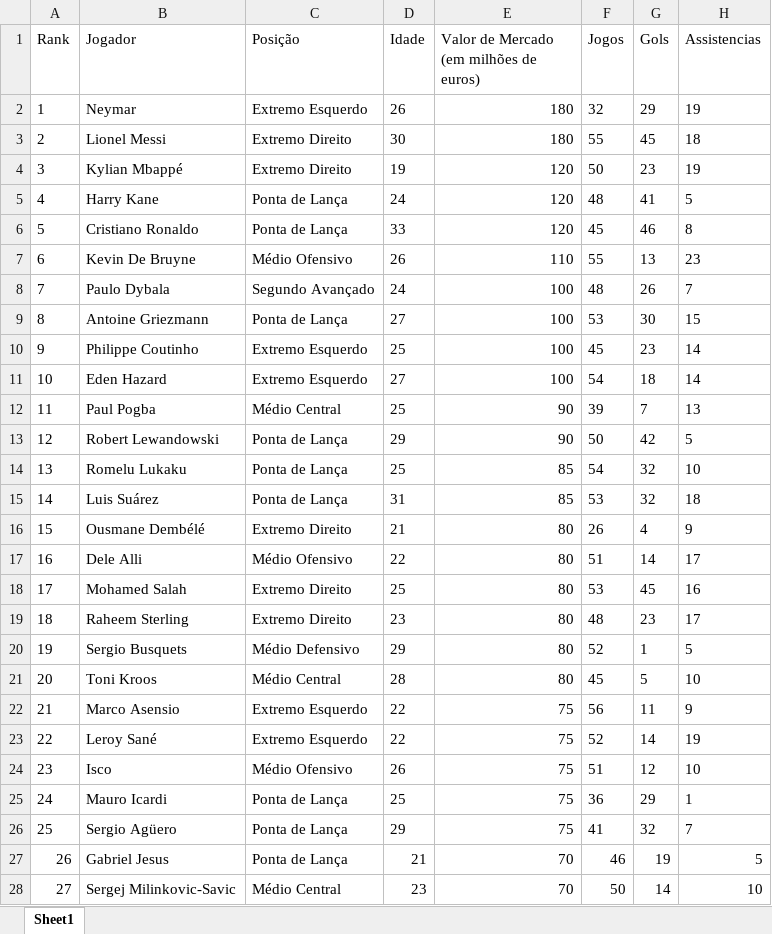
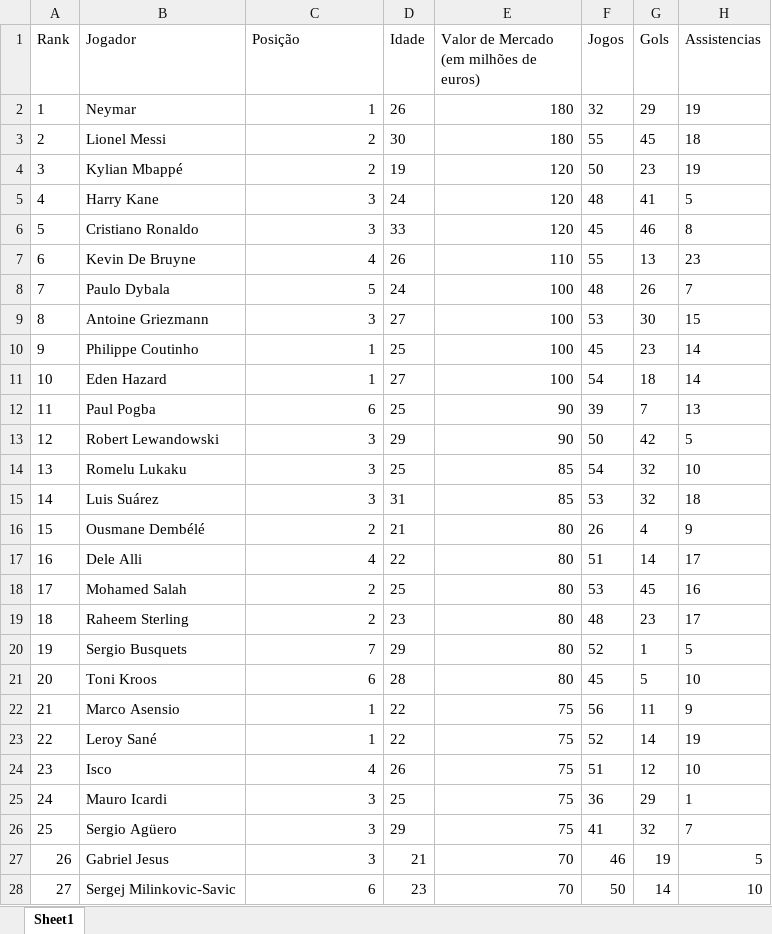
Before and after one commit to Leobhering/cddp3, an Excel workbook: jogadores.xlsx, sheet Sheet1, drawn as a sheet; only a part is shown; values as stored, in another font and other column widths than the file's, no borders; the diff covers the shown part only; the diff names each change by its address in the sheet, - before the commit and + after, or states it on an @@ line.

Commit message:
Add files via upload

```diff
--- a/jogadores.xlsx (sheet Sheet1)
+++ b/jogadores.xlsx (sheet Sheet1)
-C2 (Posição): Extremo Esquerdo
+C2 (Posição): 1
-C3:C4 (Posição): Extremo Direito
+C3:C4 (Posição): 2
-C5:C6 (Posição): Ponta de Lança
+C5:C6 (Posição): 3
-C7 (Posição): Médio Ofensivo
+C7 (Posição): 4
-C8 (Posição): Segundo Avançado
+C8 (Posição): 5
-C9 (Posição): Ponta de Lança
+C9 (Posição): 3
-C10:C11 (Posição): Extremo Esquerdo
+C10:C11 (Posição): 1
-C12 (Posição): Médio Central
+C12 (Posição): 6
-C13:C15 (Posição): Ponta de Lança
+C13:C15 (Posição): 3
-C16 (Posição): Extremo Direito
+C16 (Posição): 2
-C17 (Posição): Médio Ofensivo
+C17 (Posição): 4
-C18:C19 (Posição): Extremo Direito
+C18:C19 (Posição): 2
-C20 (Posição): Médio Defensivo
+C20 (Posição): 7
-C21 (Posição): Médio Central
+C21 (Posição): 6
-C22:C23 (Posição): Extremo Esquerdo
+C22:C23 (Posição): 1
-C24 (Posição): Médio Ofensivo
+C24 (Posição): 4
-C25:C27 (Posição): Ponta de Lança
+C25:C27 (Posição): 3
-C28 (Posição): Médio Central
+C28 (Posição): 6
```
Also changed, not shown: 173 edited cells elsewhere in this sheet.
